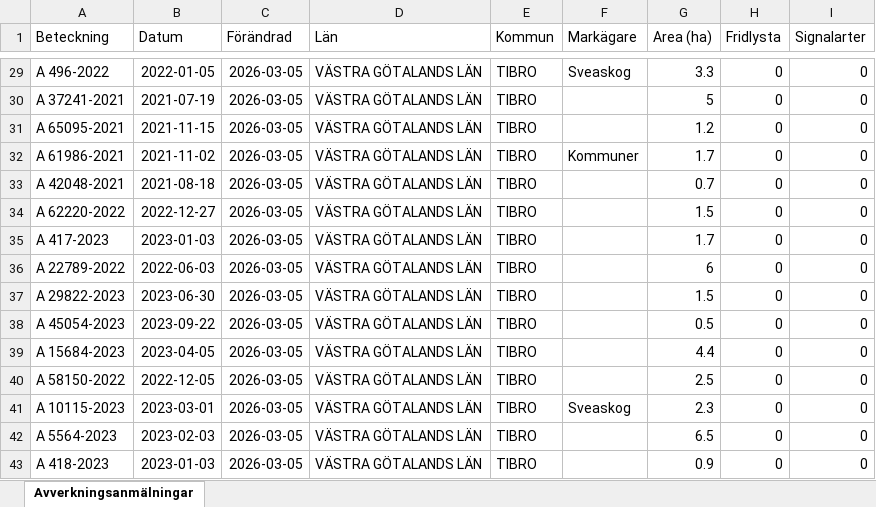
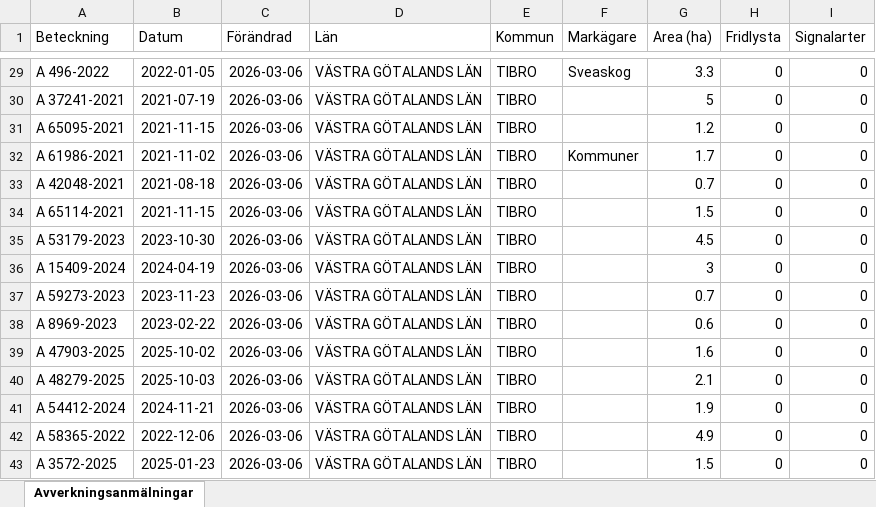
Before and after one commit to klasma/Logging_1472, an Excel workbook: Översikt TIBRO.xlsx, sheet Avverkningsanmälningar, drawn as a sheet; only a part is shown, gaps mark what is left out; values as stored, in another font and other column widths than the file's, no borders; the diff covers the shown part only; the diff names each change by its address in the sheet, - before the commit and + after, or states it on an @@ line.

```diff
--- a/Översikt TIBRO.xlsx (sheet Avverkningsanmälningar)
+++ b/Översikt TIBRO.xlsx (sheet Avverkningsanmälningar)
-C29:C43 (Förändrad): 2026-03-05
+C29:C43 (Förändrad): 2026-03-06
-A34 (Beteckning): A 62220-2022
+A34 (Beteckning): A 65114-2021
-B34 (Datum): 2022-12-27
+B34 (Datum): 2021-11-15
-A35 (Beteckning): A 417-2023
+A35 (Beteckning): A 53179-2023
-B35 (Datum): 2023-01-03
+B35 (Datum): 2023-10-30
-G35 (Area (ha)): 1.7
+G35 (Area (ha)): 4.5
-A36 (Beteckning): A 22789-2022
+A36 (Beteckning): A 15409-2024
-B36 (Datum): 2022-06-03
+B36 (Datum): 2024-04-19
-G36 (Area (ha)): 6
+G36 (Area (ha)): 3
-A37 (Beteckning): A 29822-2023
+A37 (Beteckning): A 59273-2023
-B37 (Datum): 2023-06-30
+B37 (Datum): 2023-11-23
-G37 (Area (ha)): 1.5
+G37 (Area (ha)): 0.7
-A38 (Beteckning): A 45054-2023
+A38 (Beteckning): A 8969-2023
-B38 (Datum): 2023-09-22
+B38 (Datum): 2023-02-22
-G38 (Area (ha)): 0.5
+G38 (Area (ha)): 0.6
-A39 (Beteckning): A 15684-2023
+A39 (Beteckning): A 47903-2025
-B39 (Datum): 2023-04-05
+B39 (Datum): 2025-10-02
-G39 (Area (ha)): 4.4
+G39 (Area (ha)): 1.6
-A40 (Beteckning): A 58150-2022
+A40 (Beteckning): A 48279-2025
-B40 (Datum): 2022-12-05
+B40 (Datum): 2025-10-03
-G40 (Area (ha)): 2.5
+G40 (Area (ha)): 2.1
-A41 (Beteckning): A 10115-2023
+A41 (Beteckning): A 54412-2024
-B41 (Datum): 2023-03-01
+B41 (Datum): 2024-11-21
-F41 (Markägare): Sveaskog
+F41 (Markägare): (empty)
-G41 (Area (ha)): 2.3
+G41 (Area (ha)): 1.9
-A42 (Beteckning): A 5564-2023
+A42 (Beteckning): A 58365-2022
-B42 (Datum): 2023-02-03
+B42 (Datum): 2022-12-06
-G42 (Area (ha)): 6.5
+G42 (Area (ha)): 4.9
-A43 (Beteckning): A 418-2023
+A43 (Beteckning): A 3572-2025
-B43 (Datum): 2023-01-03
+B43 (Datum): 2025-01-23
-G43 (Area (ha)): 0.9
+G43 (Area (ha)): 1.5
```
Also changed, not shown: 511 edited cells elsewhere in this sheet, artfynd/A 2764-2023 artfynd.xlsx, artfynd/A 29724-2022 artfynd.xlsx, 14 other files.
